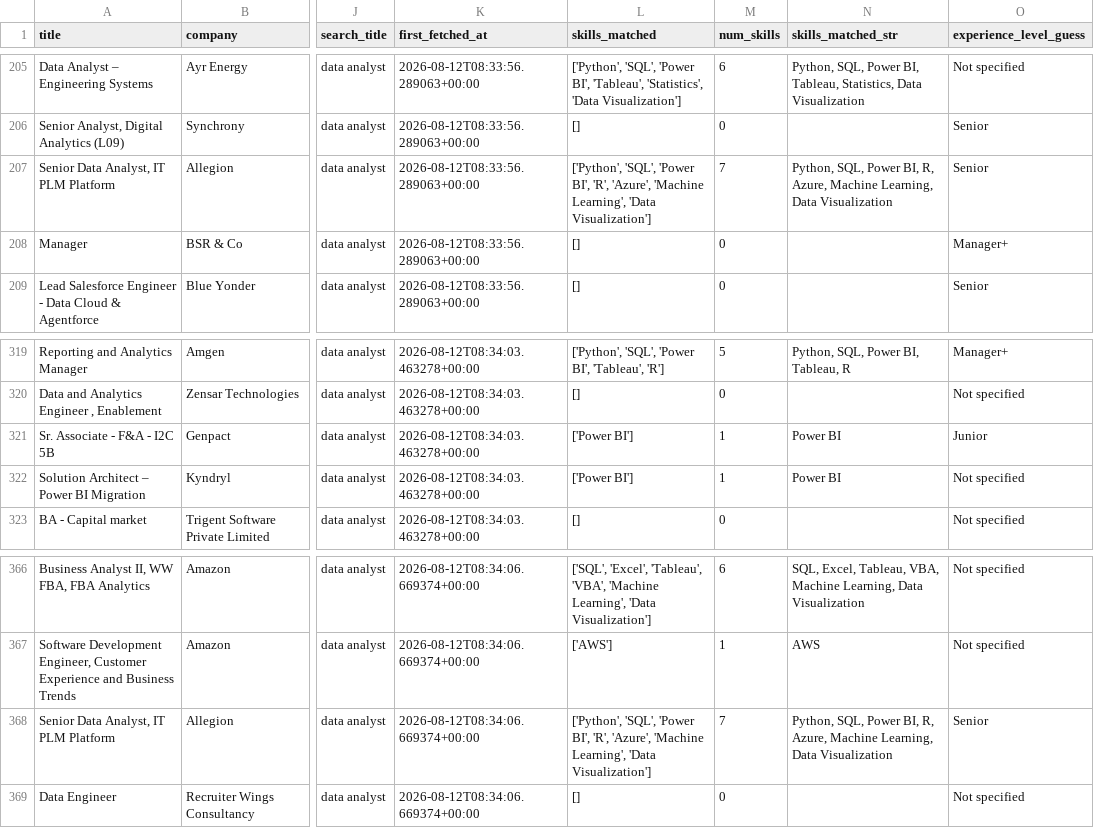
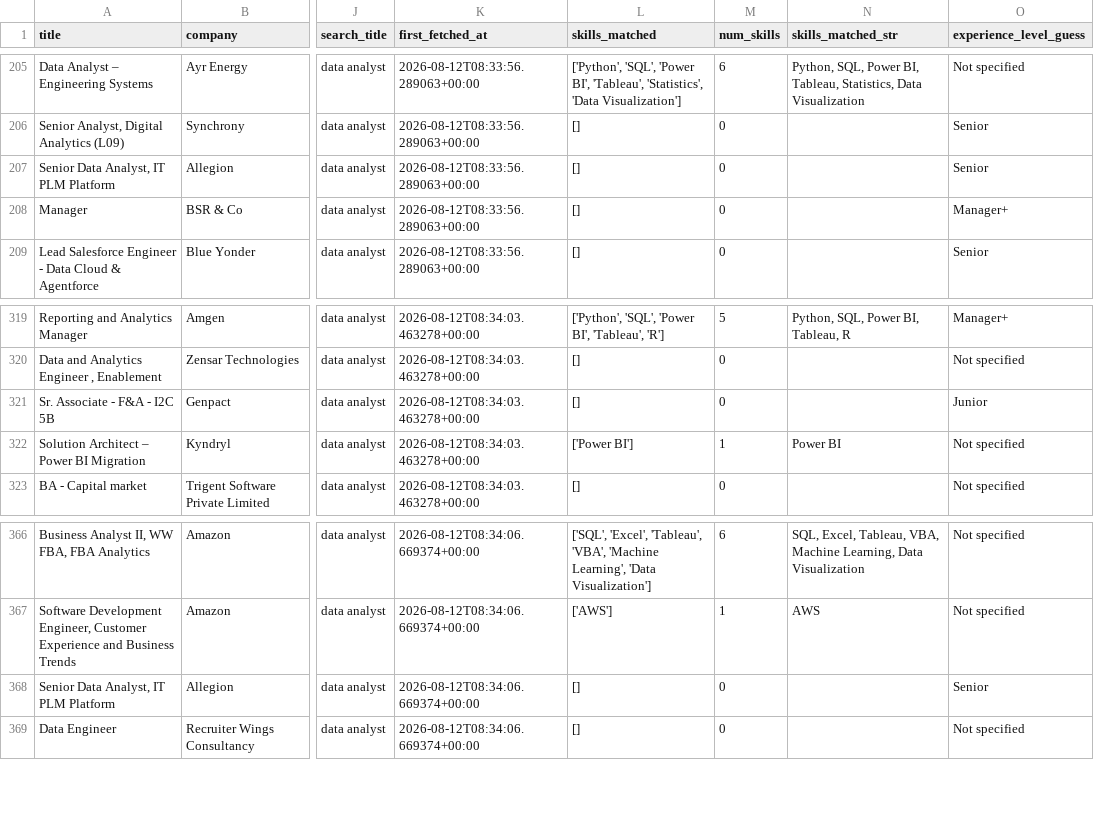
Before and after one commit to SaadShaikh14/DA-job-market-tool, a CSV file: da_job_postings_clean.csv, drawn as a sheet; only a part is shown, gaps mark what is left out; the diff names each change by its address in the sheet, - before the commit and + after, or states it on an @@ line.

```diff
--- a/da_job_postings_clean.csv
+++ b/da_job_postings_clean.csv
-L207 (skills_matched): ['Python', 'SQL', 'Power BI', 'R', 'Azure', 'Machine Learning', 'Data Visualization']
+L207 (skills_matched): []
-M207 (num_skills): 7
+M207 (num_skills): 0
-N207 (skills_matched_str): Python, SQL, Power BI, R, Azure, Machine Learning, Data Visualization
+N207 (skills_matched_str): (empty)
-L321 (skills_matched): ['Power BI']
+L321 (skills_matched): []
-M321 (num_skills): 1
+M321 (num_skills): 0
-N321 (skills_matched_str): Power BI
+N321 (skills_matched_str): (empty)
-L368 (skills_matched): ['Python', 'SQL', 'Power BI', 'R', 'Azure', 'Machine Learning', 'Data Visualization']
+L368 (skills_matched): []
-M368 (num_skills): 7
+M368 (num_skills): 0
-N368 (skills_matched_str): Python, SQL, Power BI, R, Azure, Machine Learning, Data Visualization
+N368 (skills_matched_str): (empty)
```
Also changed, not shown: 8 other files.
